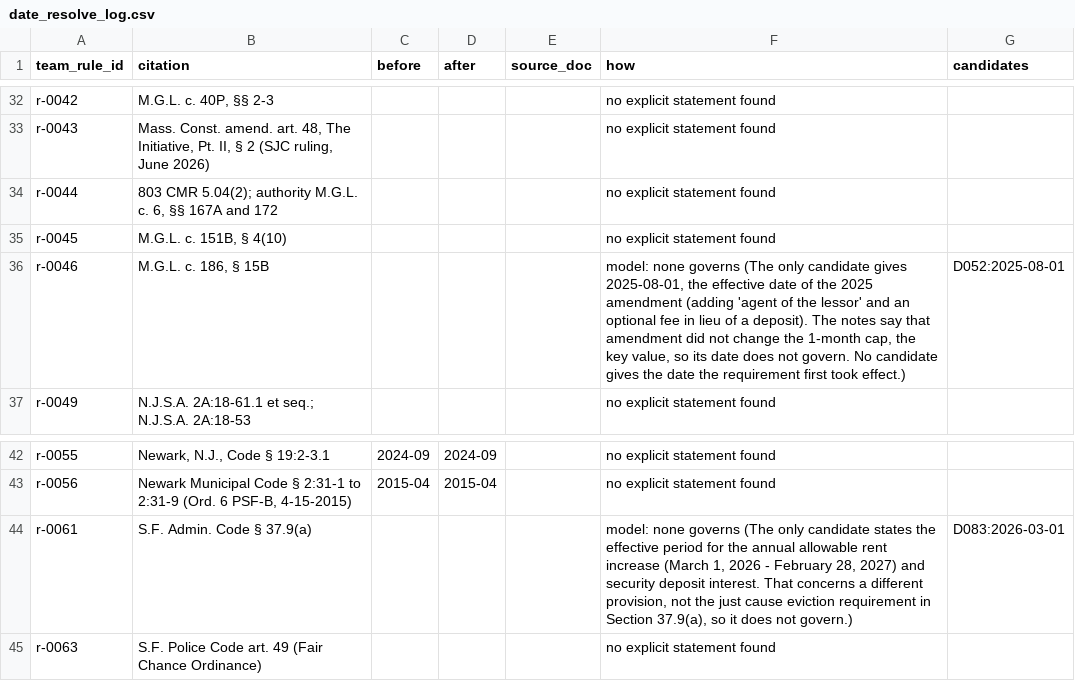
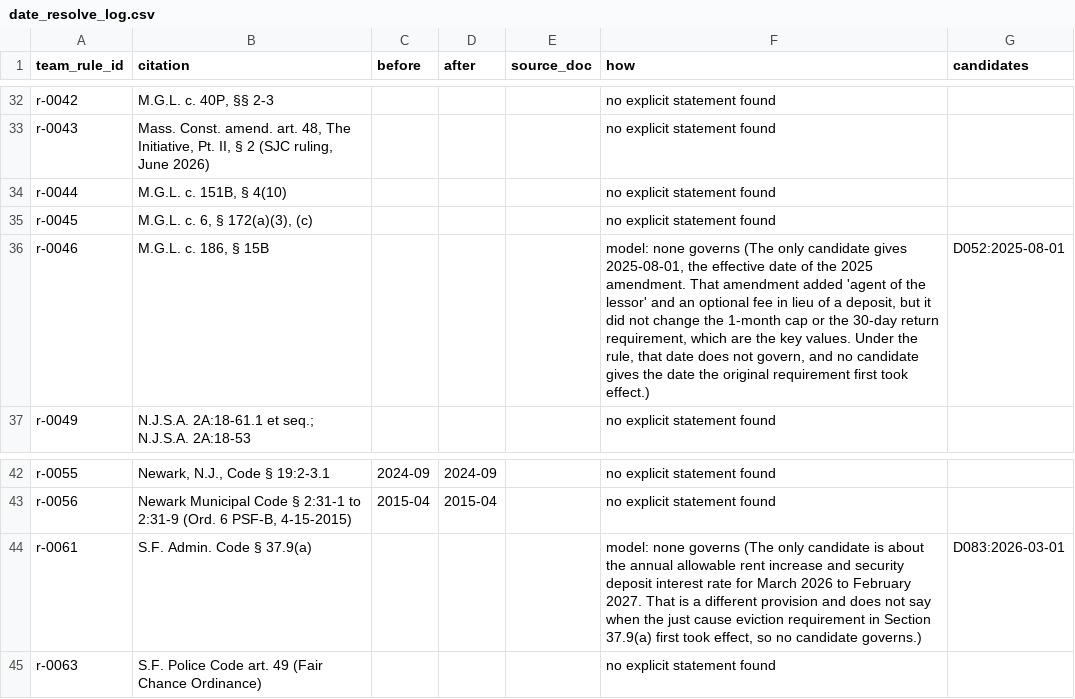
Before and after one commit to Hamzaslam1996/statute-street, a CSV file: out/date_resolve_log.csv, drawn as a sheet; only a part is shown, gaps mark what is left out; the diff covers the shown part only.

```diff
--- a/out/date_resolve_log.csv
+++ b/out/date_resolve_log.csv
@@ -33,5 +33,5 @@ r-0042,"M.G.L. c. 40P, §§ 2-3",,,,no explicit statement found,
 r-0043,"Mass. Const. amend. art. 48, The Initiative, Pt. II, § 2 (SJC ruling, June 2026)",,,,no explicit statement found,
-r-0044,"803 CMR 5.04(2); authority M.G.L. c. 6, §§ 167A and 172",,,,no explicit statement found,
-r-0045,"M.G.L. c. 151B, § 4(10)",,,,no explicit statement found,
-r-0046,"M.G.L. c. 186, § 15B",,,,"model: none governs (The only candidate gives 2025-08-01, the effective date of the 2025 amendment (adding 'agent of the lessor' and an optional fee in lieu of a deposit). The notes say that amendment did not change the 1-month cap, the key value, so its date does not govern. No candidate gives the date the requirement first took effect.)",D052:2025-08-01
+r-0044,"M.G.L. c. 151B, § 4(10)",,,,no explicit statement found,
+r-0045,"M.G.L. c. 6, § 172(a)(3), (c)",,,,no explicit statement found,
+r-0046,"M.G.L. c. 186, § 15B",,,,"model: none governs (The only candidate gives 2025-08-01, the effective date of the 2025 amendment. That amendment added 'agent of the lessor' and an optional fee in lieu of a deposit, but it did not change the 1-month cap or the 30-day return requirement, which are the key values. Under the rule, that date does not govern, and no candidate gives the date the original requirement first took effect.)",D052:2025-08-01
 r-0049,N.J.S.A. 2A:18-61.1 et seq.; N.J.S.A. 2A:18-53,,,,no explicit statement found,
@@ -43,3 +43,3 @@ r-0055,"Newark, N.J., Code § 19:2-3.1",2024-09,2024-09,,no explicit statement f
 r-0056,"Newark Municipal Code § 2:31-1 to 2:31-9 (Ord. 6 PSF-B, 4-15-2015)",2015-04,2015-04,,no explicit statement found,
-r-0061,S.F. Admin. Code § 37.9(a),,,,"model: none governs (The only candidate states the effective period for the annual allowable rent increase (March 1, 2026 - February 28, 2027) and security deposit interest. That concerns a different provision, not the just cause eviction requirement in Section 37.9(a), so it does not govern.)",D083:2026-03-01
+r-0061,S.F. Admin. Code § 37.9(a),,,,"model: none governs (The only candidate is about the annual allowable rent increase and security deposit interest rate for March 2026 to February 2027. That is a different provision and does not say when the just cause eviction requirement in Section 37.9(a) first took effect, so no candidate governs.)",D083:2026-03-01
 r-0063,S.F. Police Code art. 49 (Fair Chance Ordinance),,,,no explicit statement found,
```
Also changed, not shown: 11 edited cells elsewhere in this file, out/dedupe_log.csv, out/extract_log.csv, 21 other files.
